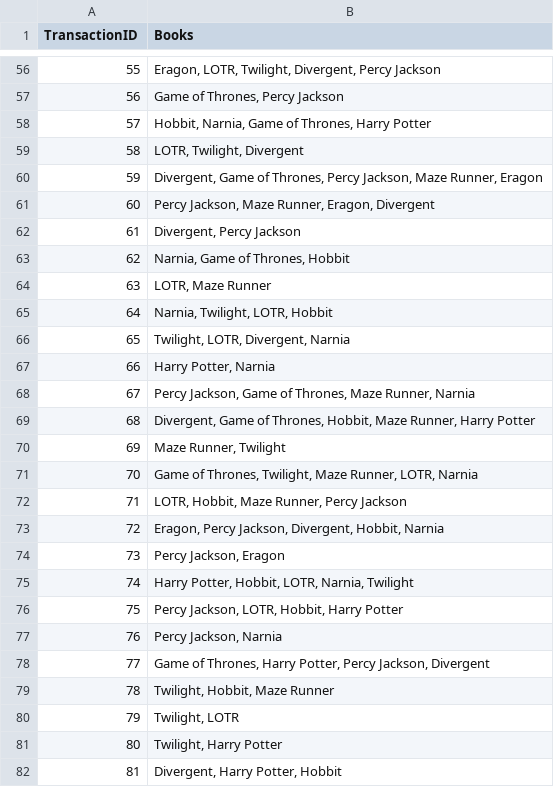
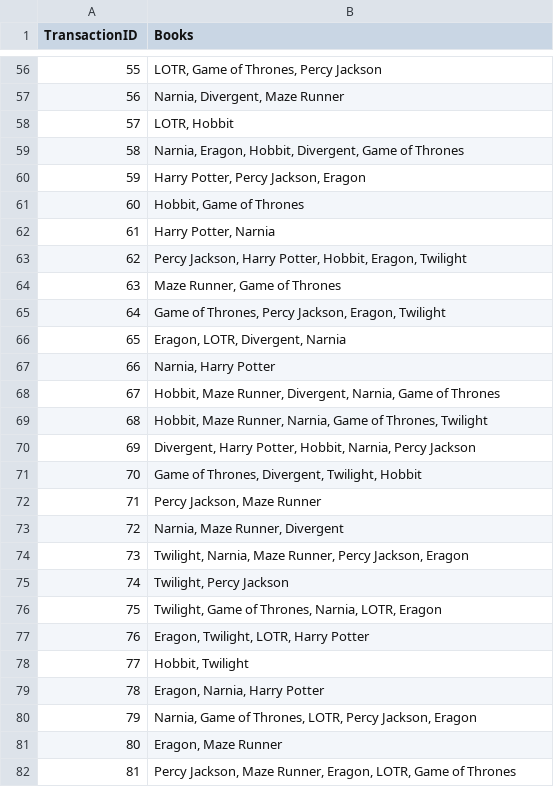
Before and after one commit to PisethChuon/book-recommendation-system-using-Apriori-algorithm, a CSV file: data/synthetic_books_dataset.csv, drawn as a sheet; only a part is shown, gaps mark what is left out; the diff covers the shown part only.

```diff
--- a/data/synthetic_books_dataset.csv
+++ b/data/synthetic_books_dataset.csv
@@ -56,27 +56,27 @@ TransactionID,Books
-55,"Eragon, LOTR, Twilight, Divergent, Percy Jackson"
-56,"Game of Thrones, Percy Jackson"
-57,"Hobbit, Narnia, Game of Thrones, Harry Potter"
-58,"LOTR, Twilight, Divergent"
-59,"Divergent, Game of Thrones, Percy Jackson, Maze Runner, Eragon"
-60,"Percy Jackson, Maze Runner, Eragon, Divergent"
-61,"Divergent, Percy Jackson"
-62,"Narnia, Game of Thrones, Hobbit"
-63,"LOTR, Maze Runner"
-64,"Narnia, Twilight, LOTR, Hobbit"
-65,"Twilight, LOTR, Divergent, Narnia"
-66,"Harry Potter, Narnia"
-67,"Percy Jackson, Game of Thrones, Maze Runner, Narnia"
-68,"Divergent, Game of Thrones, Hobbit, Maze Runner, Harry Potter"
-69,"Maze Runner, Twilight"
-70,"Game of Thrones, Twilight, Maze Runner, LOTR, Narnia"
-71,"LOTR, Hobbit, Maze Runner, Percy Jackson"
-72,"Eragon, Percy Jackson, Divergent, Hobbit, Narnia"
-73,"Percy Jackson, Eragon"
-74,"Harry Potter, Hobbit, LOTR, Narnia, Twilight"
-75,"Percy Jackson, LOTR, Hobbit, Harry Potter"
-76,"Percy Jackson, Narnia"
-77,"Game of Thrones, Harry Potter, Percy Jackson, Divergent"
-78,"Twilight, Hobbit, Maze Runner"
-79,"Twilight, LOTR"
-80,"Twilight, Harry Potter"
-81,"Divergent, Harry Potter, Hobbit"
+55,"LOTR, Game of Thrones, Percy Jackson"
+56,"Narnia, Divergent, Maze Runner"
+57,"LOTR, Hobbit"
+58,"Narnia, Eragon, Hobbit, Divergent, Game of Thrones"
+59,"Harry Potter, Percy Jackson, Eragon"
+60,"Hobbit, Game of Thrones"
+61,"Harry Potter, Narnia"
+62,"Percy Jackson, Harry Potter, Hobbit, Eragon, Twilight"
+63,"Maze Runner, Game of Thrones"
+64,"Game of Thrones, Percy Jackson, Eragon, Twilight"
+65,"Eragon, LOTR, Divergent, Narnia"
+66,"Narnia, Harry Potter"
+67,"Hobbit, Maze Runner, Divergent, Narnia, Game of Thrones"
+68,"Hobbit, Maze Runner, Narnia, Game of Thrones, Twilight"
+69,"Divergent, Harry Potter, Hobbit, Narnia, Percy Jackson"
+70,"Game of Thrones, Divergent, Twilight, Hobbit"
+71,"Percy Jackson, Maze Runner"
+72,"Narnia, Maze Runner, Divergent"
+73,"Twilight, Narnia, Maze Runner, Percy Jackson, Eragon"
+74,"Twilight, Percy Jackson"
+75,"Twilight, Game of Thrones, Narnia, LOTR, Eragon"
+76,"Eragon, Twilight, LOTR, Harry Potter"
+77,"Hobbit, Twilight"
+78,"Eragon, Narnia, Harry Potter"
+79,"Narnia, Game of Thrones, LOTR, Percy Jackson, Eragon"
+80,"Eragon, Maze Runner"
+81,"Percy Jackson, Maze Runner, Eragon, LOTR, Game of Thrones"
```
Also changed, not shown: 73 edited cells elsewhere in this file, 3 other files.
